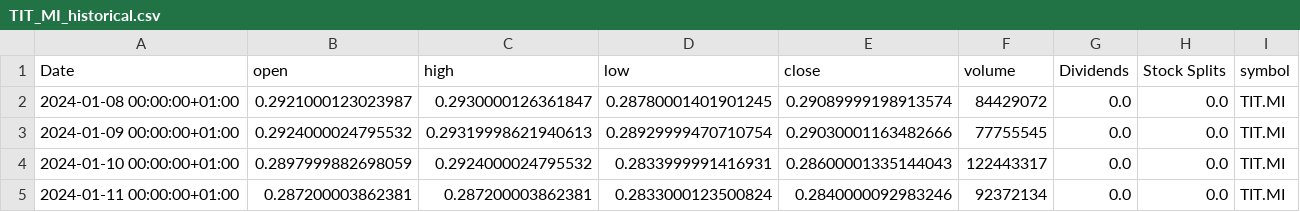
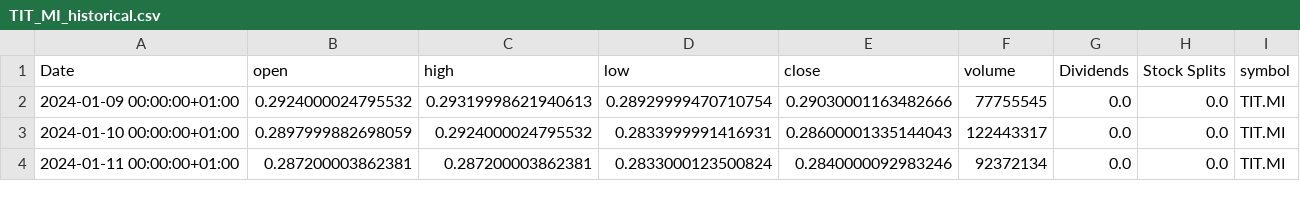
Before and after one commit to valeriofaggi/TradingClaude, a CSV file: data/TIT_MI_historical.csv, drawn as a sheet; only a part is shown; the diff names each change by its address in the sheet, - before the commit and + after, or states it on an @@ line.

```diff
--- a/data/TIT_MI_historical.csv
+++ b/data/TIT_MI_historical.csv
-row 2: 2024-01-08 00:00:00+01:00 | 0.2921000123023987 | 0.2930000126361847 | 0.28780001401901245 | 0.29089999198913574 | 84429072 | 0.0 | 0.0 | TIT.MI
```
Also changed, not shown: data/A2A_MI_historical.csv, data/ENI_MI_historical.csv, 7 other files.
